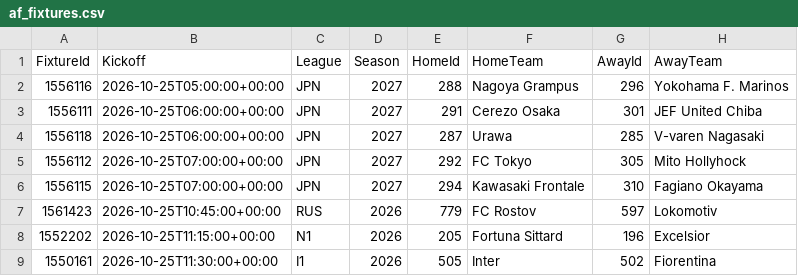
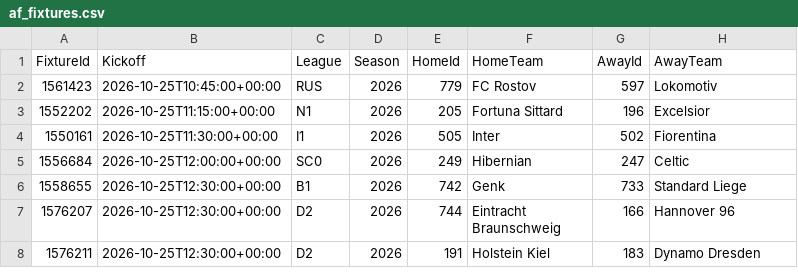
Before and after one commit to tambejasparh/epl-value-dashboard, a CSV file: data_snapshot/af_fixtures.csv, drawn as a sheet; only a part is shown; the shorter side is filled out with more unchanged rows; the diff names each change by its address in the sheet, - before the commit and + after, or states it on an @@ line.

```diff
--- a/data_snapshot/af_fixtures.csv
+++ b/data_snapshot/af_fixtures.csv
-row 2: 1556116 | 2026-10-25T05:00:00+00:00 | JPN | 2027 | 288 | Nagoya Grampus | 296 | Yokohama F. Marinos
-row 3: 1556111 | 2026-10-25T06:00:00+00:00 | JPN | 2027 | 291 | Cerezo Osaka | 301 | JEF United Chiba
-row 4: 1556118 | 2026-10-25T06:00:00+00:00 | JPN | 2027 | 287 | Urawa | 285 | V-varen Nagasaki
-row 5: 1556112 | 2026-10-25T07:00:00+00:00 | JPN | 2027 | 292 | FC Tokyo | 305 | Mito Hollyhock
-row 6: 1556115 | 2026-10-25T07:00:00+00:00 | JPN | 2027 | 294 | Kawasaki Frontale | 310 | Fagiano Okayama
```
Also changed, not shown: best_picks_log.csv, data_snapshot/af_injuries.csv, 10 other files.
